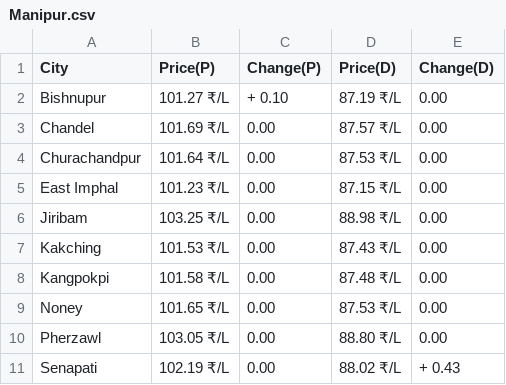
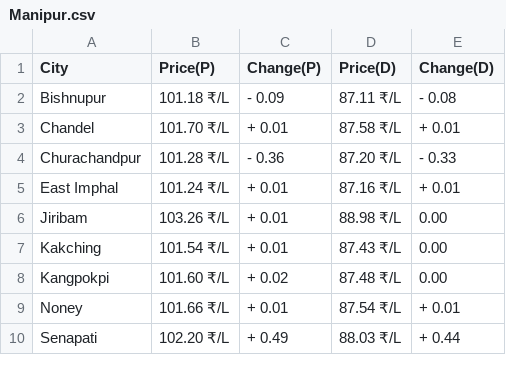
Before and after one commit to Doofenshmirtz-Evil-Incorp/FuelishCLI, a CSV file: assets/Manipur.csv, drawn as a sheet; only a part is shown; the diff covers the shown part only.

Commit message:
Data-2023-10-01T01:56:14

```diff
--- a/assets/Manipur.csv
+++ b/assets/Manipur.csv
@@ -1,11 +1,10 @@
 City,Price(P),Change(P),Price(D),Change(D)
-Bishnupur,101.27 ₹/L,+ 0.10,87.19 ₹/L,  0.00
-Chandel,101.69 ₹/L,  0.00,87.57 ₹/L,  0.00
-Churachandpur,101.64 ₹/L,  0.00,87.53 ₹/L,  0.00
-East Imphal,101.23 ₹/L,  0.00,87.15 ₹/L,  0.00
-Jiribam,103.25 ₹/L,  0.00,88.98 ₹/L,  0.00
-Kakching,101.53 ₹/L,  0.00,87.43 ₹/L,  0.00
-Kangpokpi,101.58 ₹/L,  0.00,87.48 ₹/L,  0.00
-Noney,101.65 ₹/L,  0.00,87.53 ₹/L,  0.00
-Pherzawl,103.05 ₹/L,  0.00,88.80 ₹/L,  0.00
-Senapati,102.19 ₹/L,  0.00,88.02 ₹/L,+ 0.43
+Bishnupur,101.18 ₹/L,- 0.09,87.11 ₹/L,- 0.08
+Chandel,101.70 ₹/L,+ 0.01,87.58 ₹/L,+ 0.01
+Churachandpur,101.28 ₹/L,- 0.36,87.20 ₹/L,- 0.33
+East Imphal,101.24 ₹/L,+ 0.01,87.16 ₹/L,+ 0.01
+Jiribam,103.26 ₹/L,+ 0.01,88.98 ₹/L,  0.00
+Kakching,101.54 ₹/L,+ 0.01,87.43 ₹/L,  0.00
+Kangpokpi,101.60 ₹/L,+ 0.02,87.48 ₹/L,  0.00
+Noney,101.66 ₹/L,+ 0.01,87.54 ₹/L,+ 0.01
+Senapati,102.20 ₹/L,+ 0.49,88.03 ₹/L,+ 0.44
```
Also changed, not shown: 20 edited cells elsewhere in this file, State.csv, assets/Jharkhand.csv, 29 other files.
